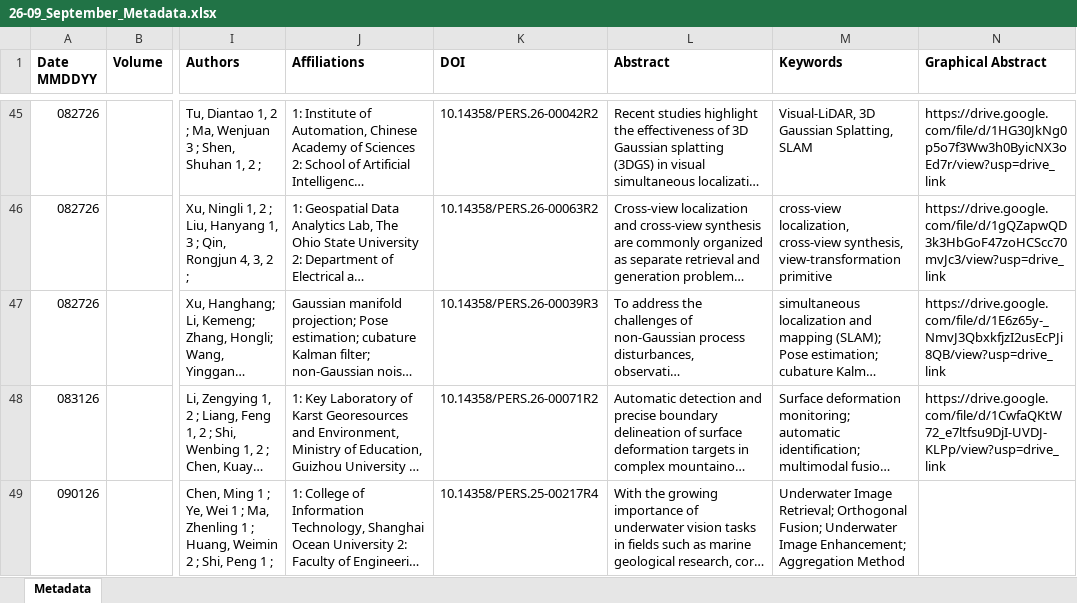
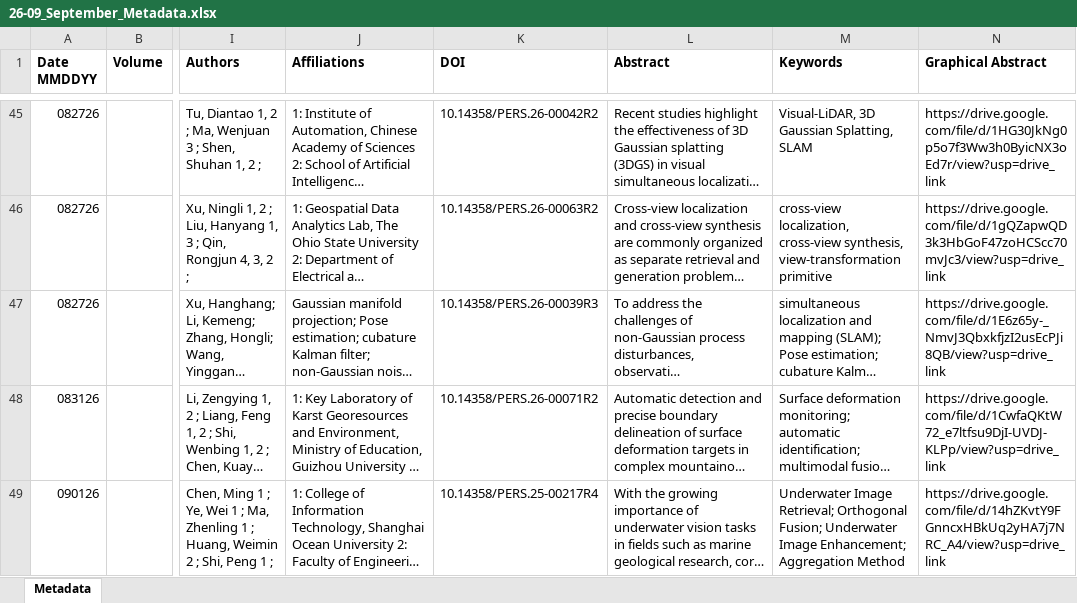
Before and after one commit to tang1693/PERShtml, an Excel workbook: 26-09_September_Metadata.xlsx, sheet Metadata, drawn as a sheet; only a part is shown, gaps mark what is left out; long unchanged cells end in …; values as stored, in another font and other column widths than the file's, no borders; the diff covers the shown part only; the diff names each change by its address in the sheet, - before the commit and + after, or states it on an @@ line.

Commit message:
Auto update: 26-09_September_Metadata.xlsx

```diff
--- a/26-09_September_Metadata.xlsx (sheet Metadata)
+++ b/26-09_September_Metadata.xlsx (sheet Metadata)
-N49 (Graphical Abstract): (empty)
+N49 (Graphical Abstract): https://drive.google.com/file/d/14hZKvtY9FGnncxHBkUq2yHA7j7NRC_A4/view?usp=drive_link
```
Also changed, not shown: 1 added row and 1 edited cell elsewhere in this sheet, 4 other files.
